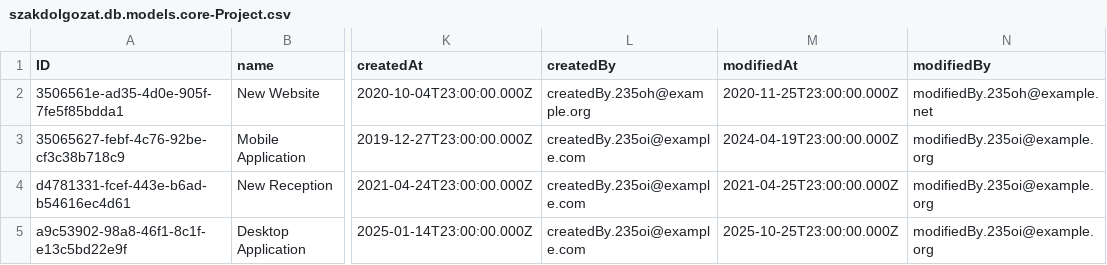
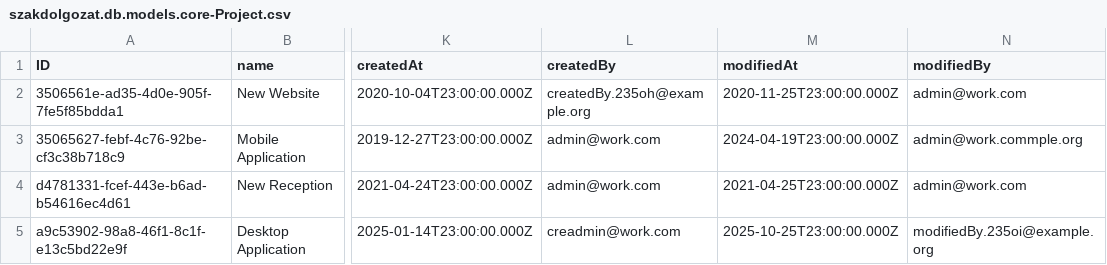
Before and after one commit to h4u2hj/project-tracking, a CSV file: db/data/szakdolgozat.db.models.core-Project.csv, drawn as a sheet; only a part is shown, gaps mark what is left out; the diff names each change by its address in the sheet, - before the commit and + after, or states it on an @@ line.

```diff
--- a/db/data/szakdolgozat.db.models.core-Project.csv
+++ b/db/data/szakdolgozat.db.models.core-Project.csv
-N2 (modifiedBy): modifiedBy.235oh@example.net
+N2 (modifiedBy): admin@work.com
-L3:L4 (createdBy): createdBy.235oi@example.com
+L3:L4 (createdBy): admin@work.com
-N3 (modifiedBy): modifiedBy.235oi@example.org
+N3 (modifiedBy): admin@work.commple.org
-N4 (modifiedBy): modifiedBy.235oi@example.org
+N4 (modifiedBy): admin@work.com
-L5 (createdBy): createdBy.235oi@example.com
+L5 (createdBy): creadmin@work.com
```
Also changed, not shown: 20 other files.
